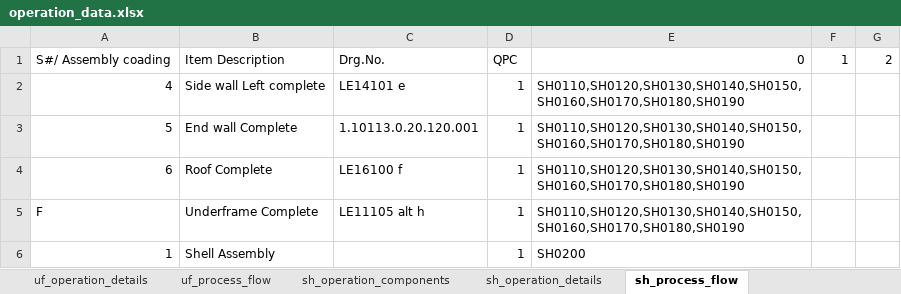
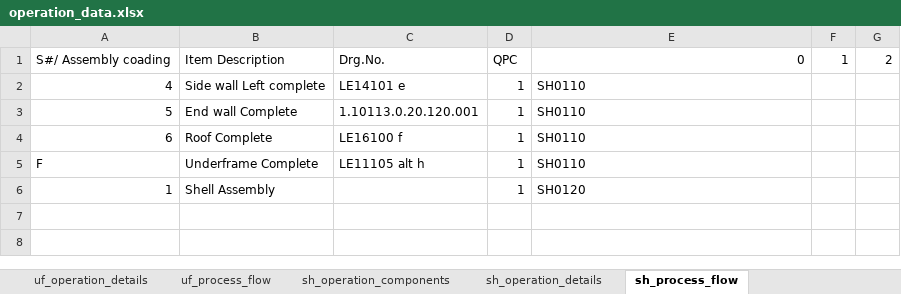
Before and after one commit to anandshekhr/vyas_iitkDashboard, an Excel workbook: src/_inputs/data/operation_data.xlsx, sheet sh_process_flow, drawn as a sheet; values as stored, in another font and other column widths than the file's, no borders; the diff names each change by its address in the sheet, - before the commit and + after, or states it on an @@ line.

```diff
--- a/src/_inputs/data/operation_data.xlsx (sheet sh_process_flow)
+++ b/src/_inputs/data/operation_data.xlsx (sheet sh_process_flow)
-E2:E5: SH0110,SH0120,SH0130,SH0140,SH0150,SH0160,SH0170,SH0180,SH0190
+E2:E5: SH0110
-E6: SH0200
+E6: SH0120
```
Also changed, not shown: sheet sh_operation_details, sheet uf_operation_components, sheet sh_operation_components, sheet rf_operation_components, sheet ewl_operation_components, sheet swl_operation_components, 1 other file.
